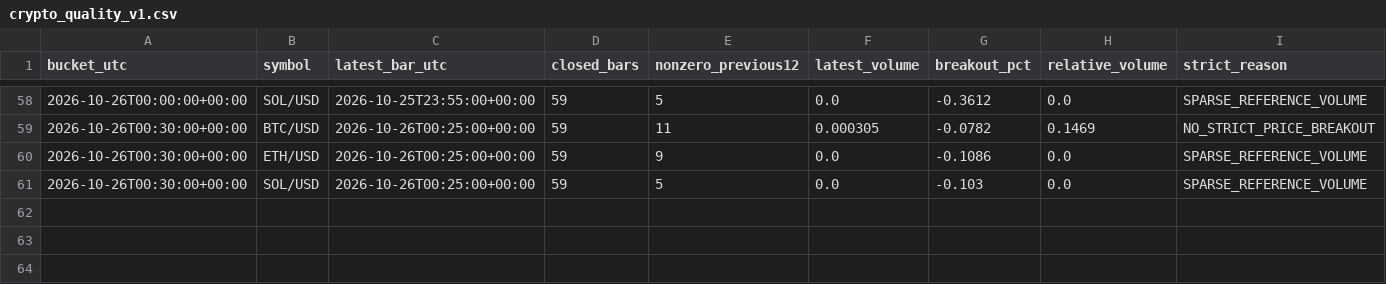
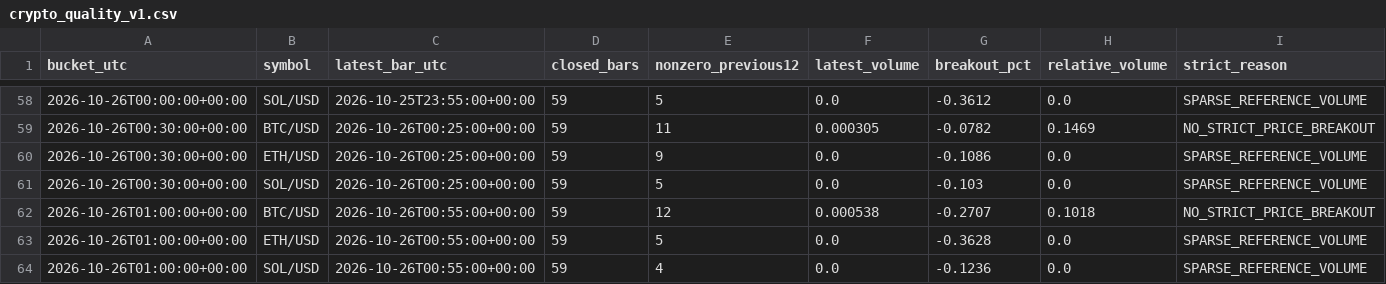
Before and after one commit to BreakoutSignals2026/breakout-scanner, a CSV file: crypto_quality_v1.csv, drawn as a sheet; only a part is shown, gaps mark what is left out; rows hold the shown columns only; the diff names each change by its address in the sheet, - before the commit and + after, or states it on an @@ line.

```diff
--- a/crypto_quality_v1.csv
+++ b/crypto_quality_v1.csv
+row 62: 2026-10-26T01:00:00+00:00 | BTC/USD | 2026-10-26T00:55:00+00:00 | 59 | 12 | 0.000538 | -0.2707 | 0.1018 | NO_STRICT_PRICE_BREAKOUT
+row 63: 2026-10-26T01:00:00+00:00 | ETH/USD | 2026-10-26T00:55:00+00:00 | 59 | 5 | 0.0 | -0.3628 | 0.0 | SPARSE_REFERENCE_VOLUME
+row 64: 2026-10-26T01:00:00+00:00 | SOL/USD | 2026-10-26T00:55:00+00:00 | 59 | 4 | 0.0 | -0.1236 | 0.0 | SPARSE_REFERENCE_VOLUME
```
Also changed, not shown: crypto_candles_v1.csv, 1 other file.
